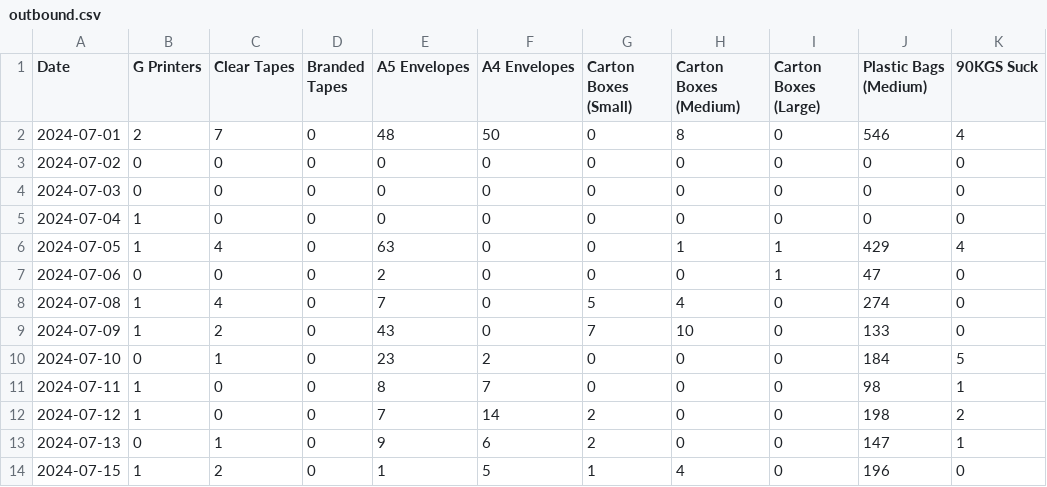
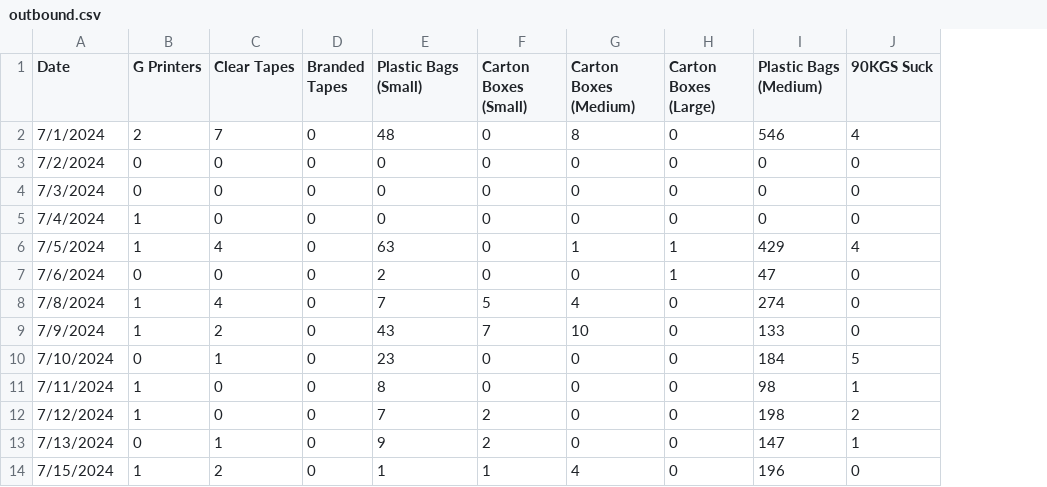
Before and after one commit to Nyotabenson/DILAGAIN-TECHNOLOGIES-Inventory-tracker-, a CSV file: outbound.csv, drawn as a sheet; only a part is shown; the diff names each change by its address in the sheet, - before the commit and + after, or states it on an @@ line.

Commit message:
small plastic bags update

```diff
--- a/outbound.csv
+++ b/outbound.csv
-column F (A4 Envelopes), rows 2-14: 50 | 0 | 0 | 0 | 0 | 0 | 0 | 0 | 2 | 7 | 14 | 6 | 5
-E1: A5 Envelopes
+E1: Plastic Bags (Small)
-A2 (Date): 2024-07-01
+A2 (Date): 7/1/2024
-A3 (Date): 2024-07-02
+A3 (Date): 7/2/2024
-A4 (Date): 2024-07-03
+A4 (Date): 7/3/2024
-A5 (Date): 2024-07-04
+A5 (Date): 7/4/2024
-A6 (Date): 2024-07-05
+A6 (Date): 7/5/2024
-A7 (Date): 2024-07-06
+A7 (Date): 7/6/2024
-A8 (Date): 2024-07-08
+A8 (Date): 7/8/2024
-A9 (Date): 2024-07-09
+A9 (Date): 7/9/2024
-A10 (Date): 2024-07-10
+A10 (Date): 7/10/2024
-A11 (Date): 2024-07-11
+A11 (Date): 7/11/2024
-A12 (Date): 2024-07-12
+A12 (Date): 7/12/2024
-A13 (Date): 2024-07-13
+A13 (Date): 7/13/2024
-A14 (Date): 2024-07-15
+A14 (Date): 7/15/2024
```
Also changed, not shown: inbound.csv, 1 other file.
